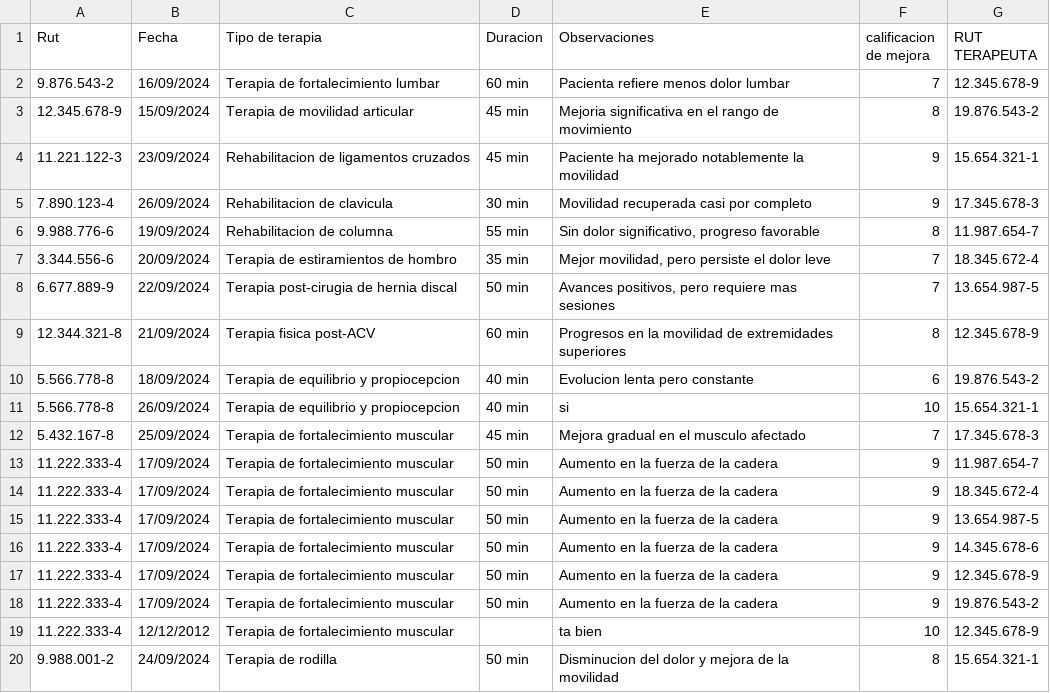
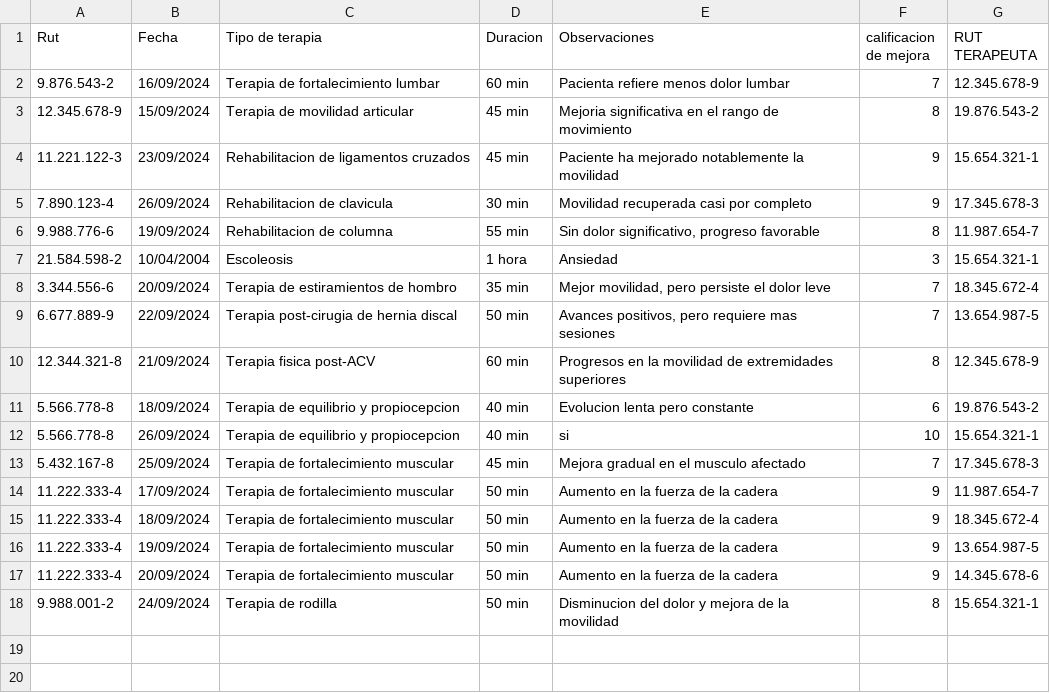
Before and after one commit to Ian-Misael/Proyecto-SIA, a CSV file: src/main/Datos/listadoSesiones.csv, drawn as a sheet.

```diff
--- a/src/main/Datos/listadoSesiones.csv
+++ b/src/main/Datos/listadoSesiones.csv
@@ -6,2 +6,3 @@ Rut ; Fecha ; Tipo de terapia ; Duracion ; Observaciones ; calificacion de mejor
 9.988.776-6;19/09/2024;Rehabilitacion de columna;55 min;"Sin dolor significativo, progreso favorable";8;11.987.654-7
+21.584.598-2;10/04/2004;Escoleosis;1 hora;Ansiedad;3;15.654.321-1
 3.344.556-6;20/09/2024;Terapia de estiramientos de hombro;35 min;"Mejor movilidad, pero persiste el dolor leve";7;18.345.672-4
@@ -13,8 +14,5 @@ Rut ; Fecha ; Tipo de terapia ; Duracion ; Observaciones ; calificacion de mejor
 11.222.333-4;17/09/2024;Terapia de fortalecimiento muscular;50 min;Aumento en la fuerza de la cadera;9;11.987.654-7
-11.222.333-4;17/09/2024;Terapia de fortalecimiento muscular;50 min;Aumento en la fuerza de la cadera;9;18.345.672-4
-11.222.333-4;17/09/2024;Terapia de fortalecimiento muscular;50 min;Aumento en la fuerza de la cadera;9;13.654.987-5
-11.222.333-4;17/09/2024;Terapia de fortalecimiento muscular;50 min;Aumento en la fuerza de la cadera;9;14.345.678-6
-11.222.333-4;17/09/2024;Terapia de fortalecimiento muscular;50 min;Aumento en la fuerza de la cadera;9;12.345.678-9
-11.222.333-4;17/09/2024;Terapia de fortalecimiento muscular;50 min;Aumento en la fuerza de la cadera;9;19.876.543-2
-11.222.333-4;12/12/2012;Terapia de fortalecimiento muscular;;ta bien;10;12.345.678-9
+11.222.333-4;18/09/2024;Terapia de fortalecimiento muscular;50 min;Aumento en la fuerza de la cadera;9;18.345.672-4
+11.222.333-4;19/09/2024;Terapia de fortalecimiento muscular;50 min;Aumento en la fuerza de la cadera;9;13.654.987-5
+11.222.333-4;20/09/2024;Terapia de fortalecimiento muscular;50 min;Aumento en la fuerza de la cadera;9;14.345.678-6
 9.988.001-2;24/09/2024;Terapia de rodilla;50 min;Disminucion del dolor y mejora de la movilidad;8;15.654.321-1
```
Also changed, not shown: src/main/Datos/listadoPacientes.csv, 31 other files.
